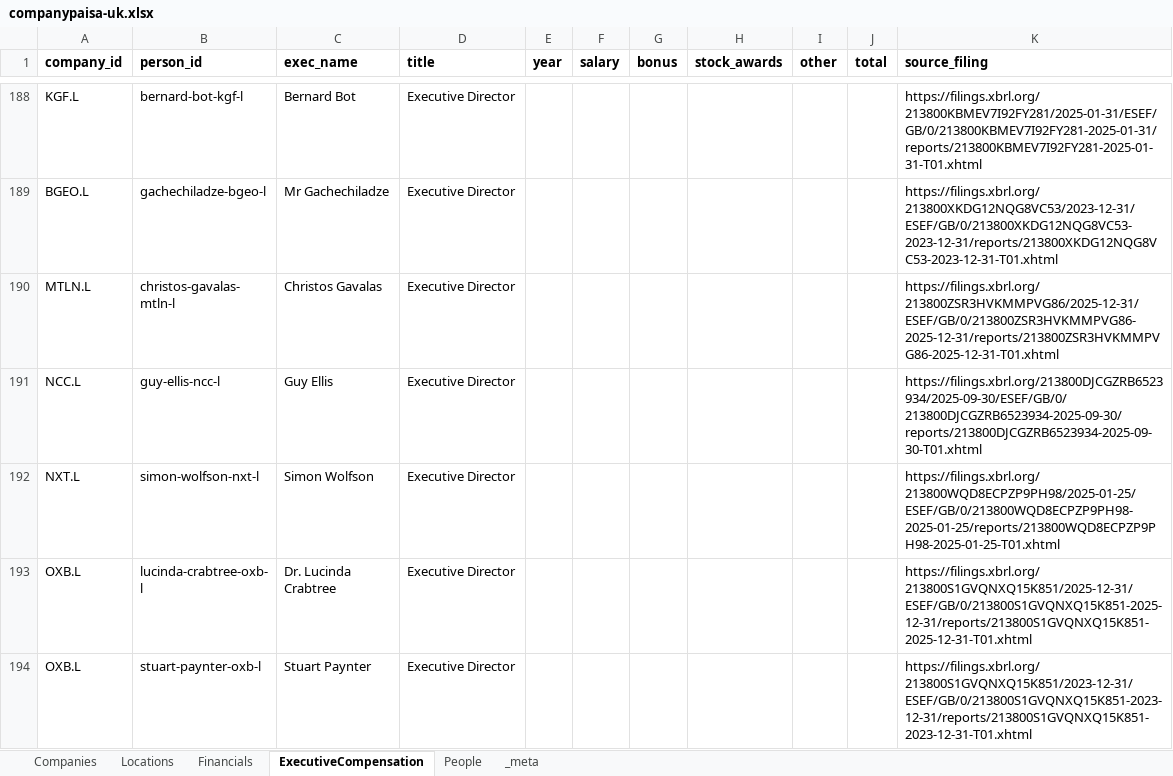
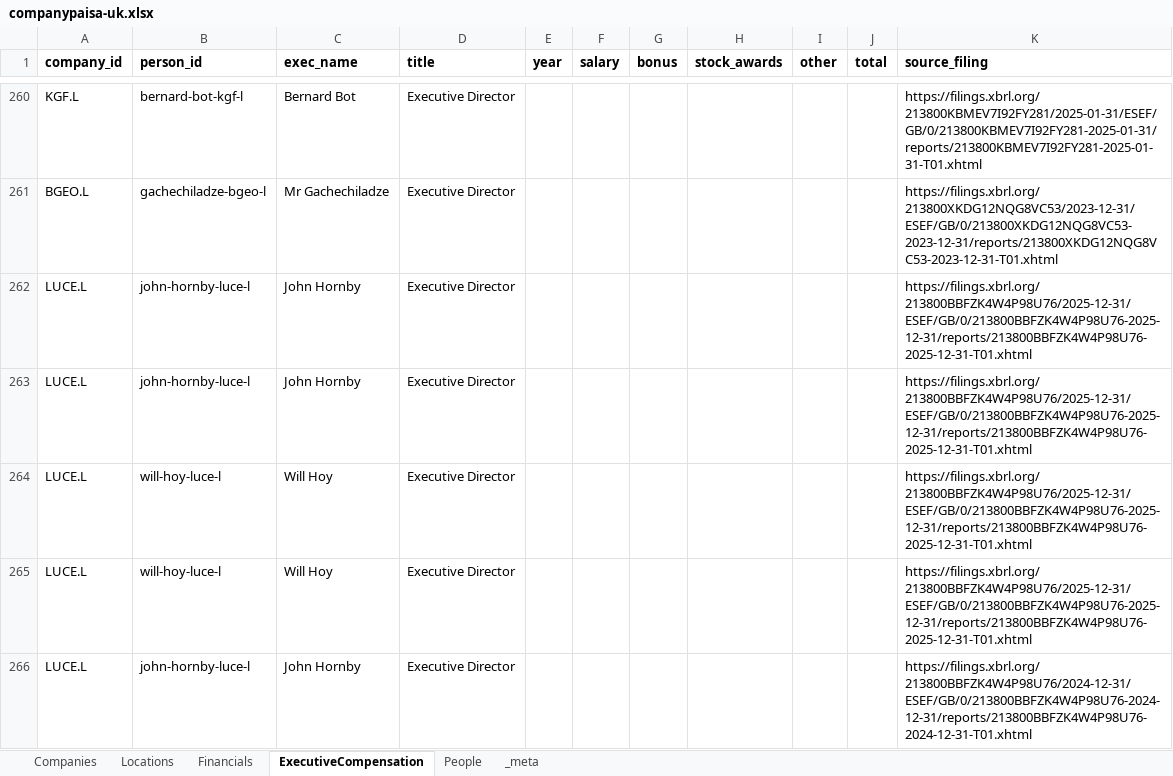
Before and after one commit to mzeeshanu/CompanyPaisa, an Excel workbook: data/companypaisa-uk.xlsx, sheet ExecutiveCompensation, drawn as a sheet; only a part is shown, gaps mark what is left out; the shorter side is filled out with more unchanged rows; values as stored, in another font and other column widths than the file's, no borders; the diff covers the shown part only; the diff names each change by its address in the sheet, - before the commit and + after, or states it on an @@ line.

```diff
--- a/data/companypaisa-uk.xlsx (sheet ExecutiveCompensation)
+++ b/data/companypaisa-uk.xlsx (sheet ExecutiveCompensation)
+row 262: LUCE.L | john-hornby-luce-l | John Hornby | Executive Director |  |  |  |  |  |  | https://filings.xbrl.org/213800BBFZK4W4P98U76/2025-12-31/ESEF/GB/0/213800BBFZK4W4P98U76-2025-12-31/reports/213800BBFZK4W4P98U76-2025-12-31-T01.xhtml
+row 263: LUCE.L | john-hornby-luce-l | John Hornby | Executive Director |  |  |  |  |  |  | https://filings.xbrl.org/213800BBFZK4W4P98U76/2025-12-31/ESEF/GB/0/213800BBFZK4W4P98U76-2025-12-31/reports/213800BBFZK4W4P98U76-2025-12-31-T01.xhtml
+row 264: LUCE.L | will-hoy-luce-l | Will Hoy | Executive Director |  |  |  |  |  |  | https://filings.xbrl.org/213800BBFZK4W4P98U76/2025-12-31/ESEF/GB/0/213800BBFZK4W4P98U76-2025-12-31/reports/213800BBFZK4W4P98U76-2025-12-31-T01.xhtml
+row 265: LUCE.L | will-hoy-luce-l | Will Hoy | Executive Director |  |  |  |  |  |  | https://filings.xbrl.org/213800BBFZK4W4P98U76/2025-12-31/ESEF/GB/0/213800BBFZK4W4P98U76-2025-12-31/reports/213800BBFZK4W4P98U76-2025-12-31-T01.xhtml
+row 266: LUCE.L | john-hornby-luce-l | John Hornby | Executive Director |  |  |  |  |  |  | https://filings.xbrl.org/213800BBFZK4W4P98U76/2024-12-31/ESEF/GB/0/213800BBFZK4W4P98U76-2024-12-31/reports/213800BBFZK4W4P98U76-2024-12-31-T01.xhtml
```
Also changed, not shown: 169 added rows elsewhere in this sheet, sheet Financials, sheet Companies, sheet Locations, sheet People, 35 other files.
